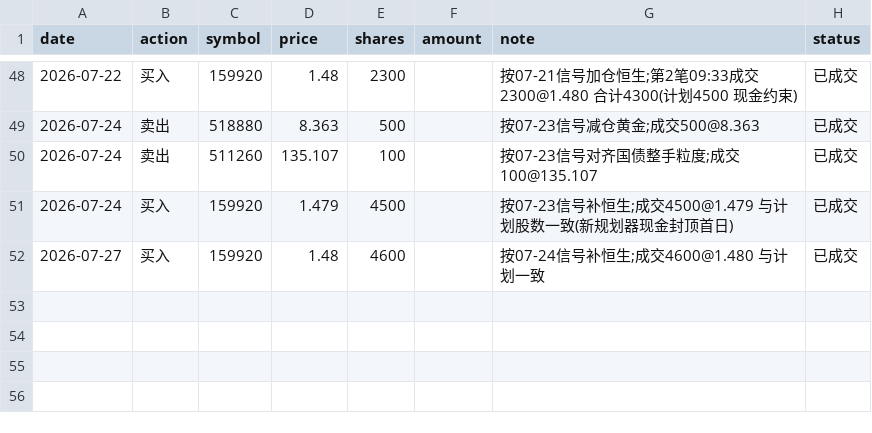
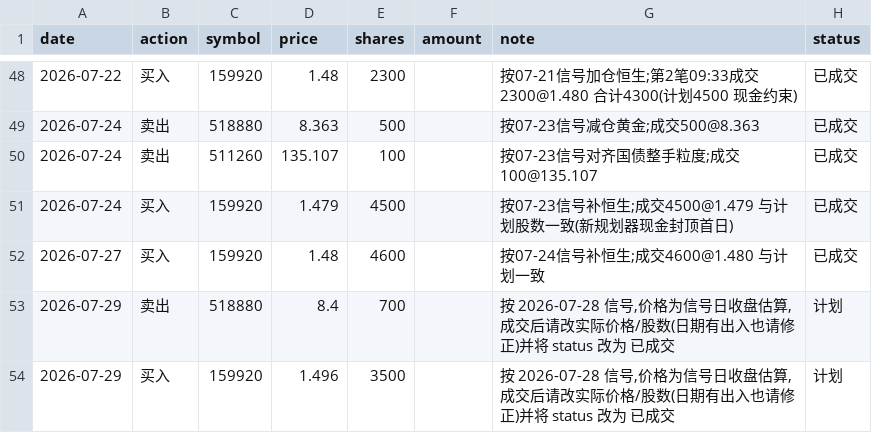
Before and after one commit to AbacusFlow/quant, a CSV file: output/executions.csv, drawn as a sheet; only a part is shown, gaps mark what is left out.

```diff
--- a/output/executions.csv
+++ b/output/executions.csv
@@ -52 +52,3 @@ date,action,symbol,price,shares,amount,note,status
 2026-07-27,买入,159920,1.48,4600,,按07-24信号补恒生;成交4600@1.480 与计划一致,已成交
+2026-07-29,卖出,518880,8.4,700,,"按 2026-07-28 信号,价格为信号日收盘估算,成交后请改实际价格/股数(日期有出入也请修正)并将 status 改为 已成交",计划
+2026-07-29,买入,159920,1.496,3500,,"按 2026-07-28 信号,价格为信号日收盘估算,成交后请改实际价格/股数(日期有出入也请修正)并将 status 改为 已成交",计划
```
Also changed, not shown: output/signal_log.csv.
